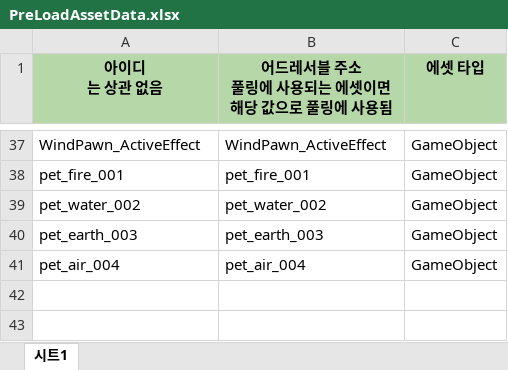
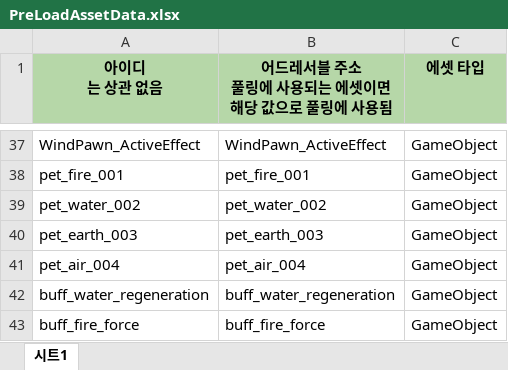
Before and after one commit to 6th-July-Team/WanderSoul, an Excel workbook: JsonConverter/ExcelFiles/PreLoadAssetData.xlsx, sheet 시트1, drawn as a sheet; only a part is shown, gaps mark what is left out; values as stored, in another font and other column widths than the file's, no borders; charts and pictures not drawn; the diff names each change by its address in the sheet, - before the commit and + after, or states it on an @@ line.

```diff
--- a/JsonConverter/ExcelFiles/PreLoadAssetData.xlsx (sheet 시트1)
+++ b/JsonConverter/ExcelFiles/PreLoadAssetData.xlsx (sheet 시트1)
+row 42: buff_water_regeneration | buff_water_regeneration | GameObject
+row 43: buff_fire_force | buff_fire_force | GameObject
```
Also changed, not shown: JsonConverter/ExcelFiles/PetData.xlsx, JsonConverter/ExcelFiles/PetPassiveSkillData.xlsx, 21 other files.
